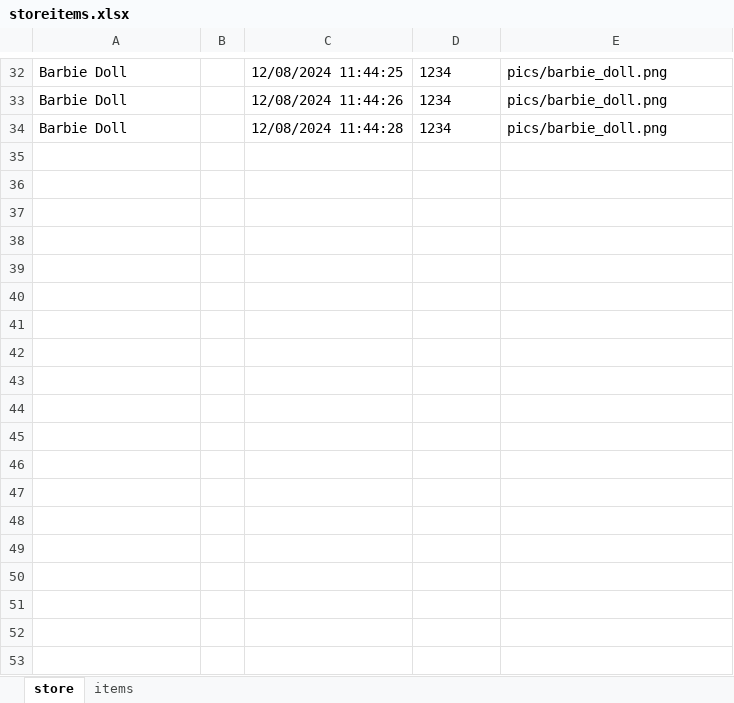
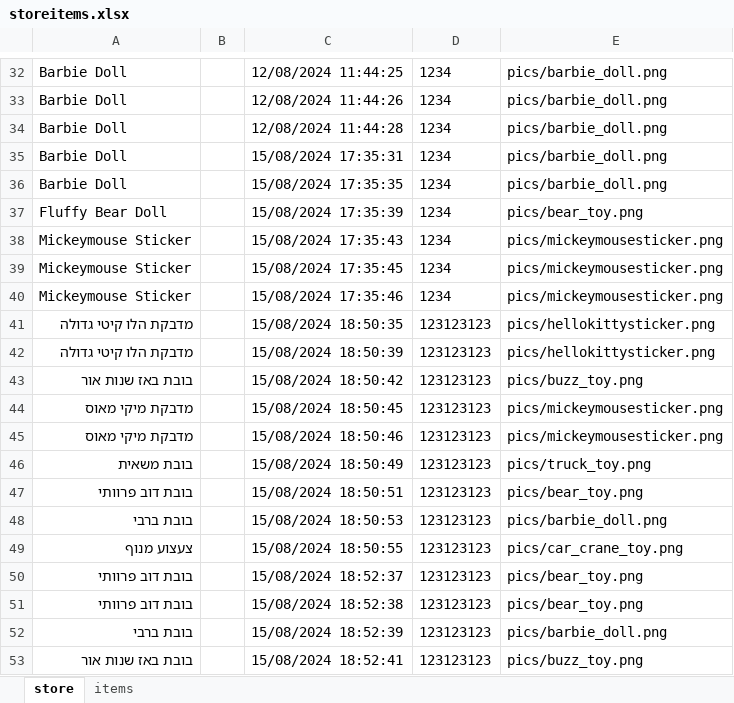
Before and after one commit to mosesberco/Shalom-Kita-A, an Excel workbook: storeitems.xlsx, sheet store, drawn as a sheet; only a part is shown, gaps mark what is left out; values as stored, in another font and other column widths than the file's, no borders; the diff names each change by its address in the sheet, - before the commit and + after, or states it on an @@ line.

```diff
--- a/storeitems.xlsx (sheet store)
+++ b/storeitems.xlsx (sheet store)
+row 35: Barbie Doll |  | 15/08/2024 17:35:31 | 1234 | pics/barbie_doll.png
+row 36: Barbie Doll |  | 15/08/2024 17:35:35 | 1234 | pics/barbie_doll.png
+row 37: Fluffy Bear Doll |  | 15/08/2024 17:35:39 | 1234 | pics/bear_toy.png
+row 38: Mickeymouse Sticker |  | 15/08/2024 17:35:43 | 1234 | pics/mickeymousesticker.png
+row 39: Mickeymouse Sticker |  | 15/08/2024 17:35:45 | 1234 | pics/mickeymousesticker.png
+row 40: Mickeymouse Sticker |  | 15/08/2024 17:35:46 | 1234 | pics/mickeymousesticker.png
+row 41: מדבקת הלו קיטי גדולה |  | 15/08/2024 18:50:35 | 123123123 | pics/hellokittysticker.png
+row 42: מדבקת הלו קיטי גדולה |  | 15/08/2024 18:50:39 | 123123123 | pics/hellokittysticker.png
+row 43: בובת באז שנות אור |  | 15/08/2024 18:50:42 | 123123123 | pics/buzz_toy.png
+row 44: מדבקת מיקי מאוס |  | 15/08/2024 18:50:45 | 123123123 | pics/mickeymousesticker.png
+row 45: מדבקת מיקי מאוס |  | 15/08/2024 18:50:46 | 123123123 | pics/mickeymousesticker.png
+row 46: בובת משאית |  | 15/08/2024 18:50:49 | 123123123 | pics/truck_toy.png
+row 47: בובת דוב פרוותי |  | 15/08/2024 18:50:51 | 123123123 | pics/bear_toy.png
+row 48: בובת ברבי |  | 15/08/2024 18:50:53 | 123123123 | pics/barbie_doll.png
+row 49: צעצוע מנוף |  | 15/08/2024 18:50:55 | 123123123 | pics/car_crane_toy.png
+row 50: בובת דוב פרוותי |  | 15/08/2024 18:52:37 | 123123123 | pics/bear_toy.png
+row 51: בובת דוב פרוותי |  | 15/08/2024 18:52:38 | 123123123 | pics/bear_toy.png
+row 52: בובת ברבי |  | 15/08/2024 18:52:39 | 123123123 | pics/barbie_doll.png
+row 53: בובת באז שנות אור |  | 15/08/2024 18:52:41 | 123123123 | pics/buzz_toy.png
```
Also changed, not shown: sheet items, EnglishBuildWordsGameData.xlsx, Users.xlsx, 5 other files.
